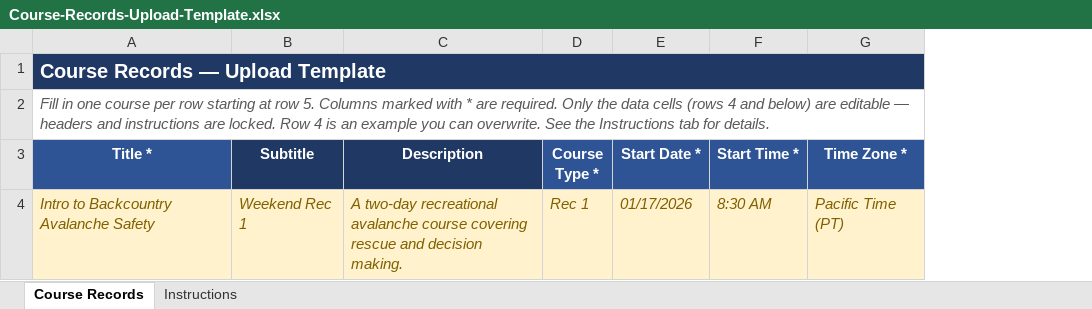
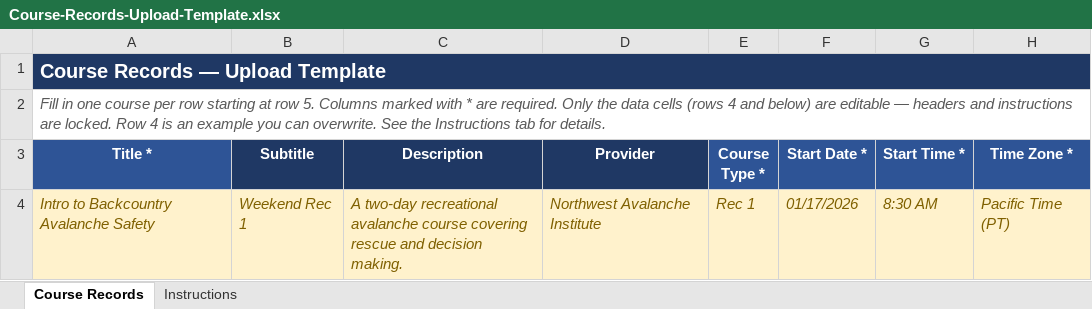
Before and after one commit to NWACus/web, an Excel workbook: Course-Records-Upload-Template.xlsx, sheet Course Records, drawn as a sheet; only a part is shown; values as stored, in another font and other column widths than the file's, no borders; the diff names each change by its address in the sheet, - before the commit and + after, or states it on an @@ line.

```diff
--- a/Course-Records-Upload-Template.xlsx (sheet Course Records)
+++ b/Course-Records-Upload-Template.xlsx (sheet Course Records)
+column D (Provider), row 4: Northwest Avalanche Institute
```
Also changed, not shown: sheet Instructions.
